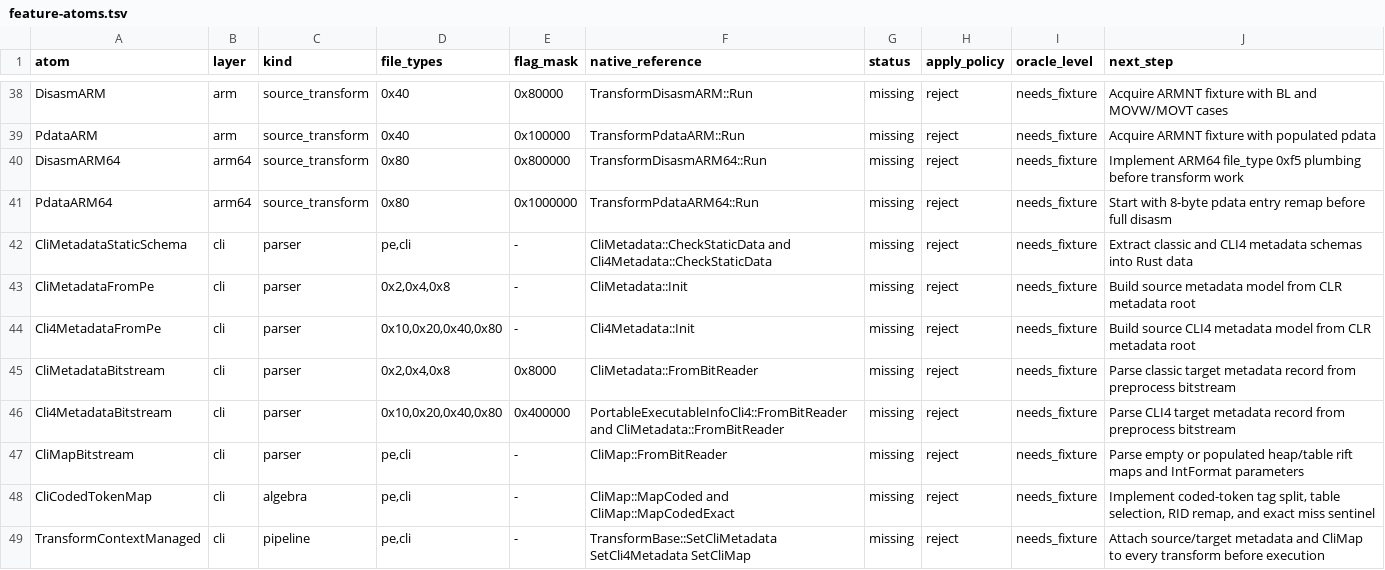
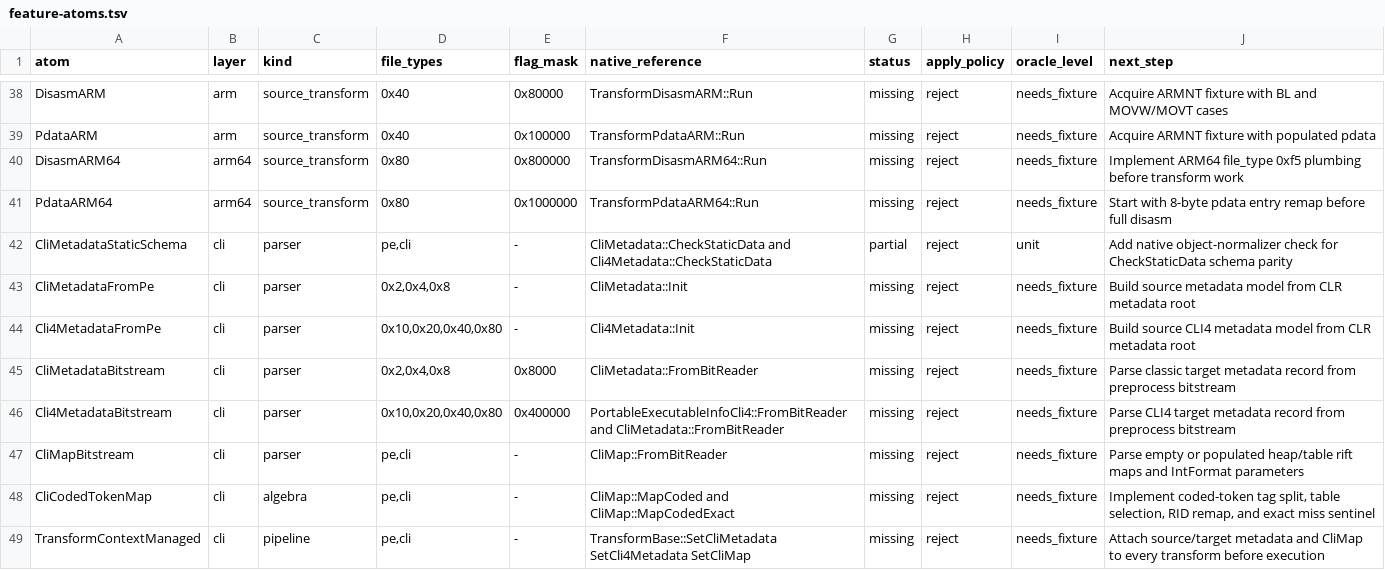
Before and after one commit to jlevere/msdelta, a TSV file: docs/feature-atoms.tsv, drawn as a sheet; only a part is shown, gaps mark what is left out.

Commit message:
Add managed CLI metadata schema atom

```diff
--- a/docs/feature-atoms.tsv
+++ b/docs/feature-atoms.tsv
@@ -41,3 +41,3 @@ DisasmARM64	arm64	source_transform	0x80	0x800000	TransformDisasmARM64::Run	missi
 PdataARM64	arm64	source_transform	0x80	0x1000000	TransformPdataARM64::Run	missing	reject	needs_fixture	Start with 8-byte pdata entry remap before full disasm
-CliMetadataStaticSchema	cli	parser	pe,cli	-	CliMetadata::CheckStaticData and Cli4Metadata::CheckStaticData	missing	reject	needs_fixture	Extract classic and CLI4 metadata schemas into Rust data
+CliMetadataStaticSchema	cli	parser	pe,cli	-	CliMetadata::CheckStaticData and Cli4Metadata::CheckStaticData	partial	reject	unit	Add native object-normalizer check for CheckStaticData schema parity
 CliMetadataFromPe	cli	parser	0x2,0x4,0x8	-	CliMetadata::Init	missing	reject	needs_fixture	Build source metadata model from CLR metadata root
```
Also changed, not shown: 3 other files.
